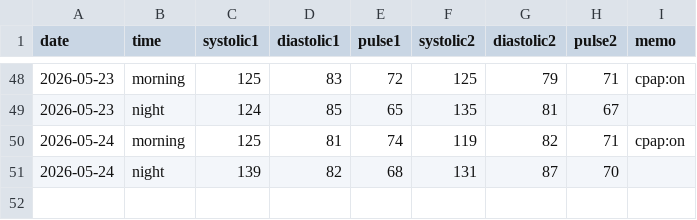
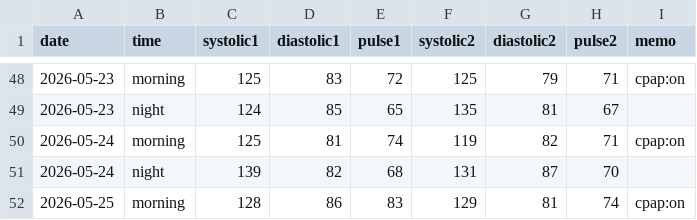
Before and after one commit to baker1129/health-project, a CSV file: logs/daily/blood_pressure.csv, drawn as a sheet; only a part is shown, gaps mark what is left out; the diff names each change by its address in the sheet, - before the commit and + after, or states it on an @@ line.

Commit message:
Update BP for 2026-05-25

```diff
--- a/logs/daily/blood_pressure.csv
+++ b/logs/daily/blood_pressure.csv
+row 52: 2026-05-25 | morning | 128 | 86 | 83 | 129 | 81 | 74 | cpap:on
```
